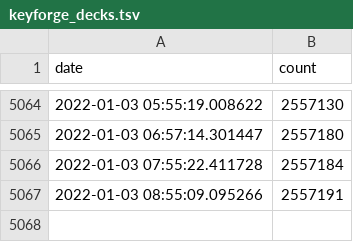
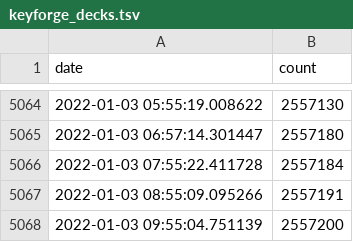
Before and after one commit to 4dcu-be/GitHub-Actions-KeyForge, a TSV file: data/keyforge_decks.tsv, drawn as a sheet; only a part is shown, gaps mark what is left out; the diff names each change by its address in the sheet, - before the commit and + after, or states it on an @@ line.

```diff
--- a/data/keyforge_decks.tsv
+++ b/data/keyforge_decks.tsv
+row 5068: 2022-01-03 09:55:04.751139 | 2557200
```
